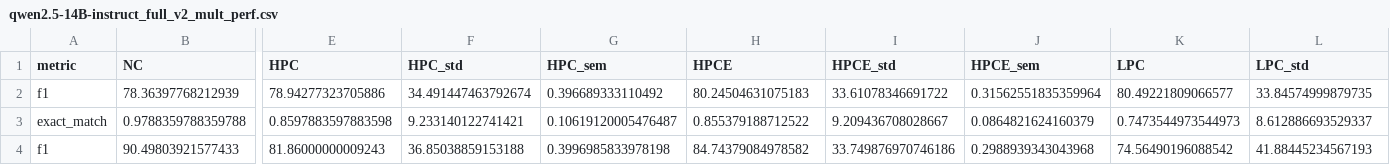
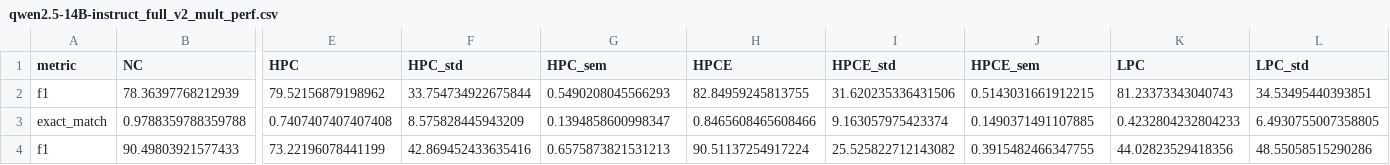
Before and after one commit to KaiserWhoLearns/LLM-KnowledgeConflict-TaskMatters, a CSV file: results/qwen2.5-14B-instruct_full_v2_mult_perf.csv, drawn as a sheet; only a part is shown, gaps mark what is left out; the diff covers the shown part only; the diff names each change by its address in the sheet, - before the commit and + after, or states it on an @@ line.

```diff
--- a/results/qwen2.5-14B-instruct_full_v2_mult_perf.csv
+++ b/results/qwen2.5-14B-instruct_full_v2_mult_perf.csv
-E2 (HPC): 78.94277323705886
+E2 (HPC): 79.52156879198962
-F2 (HPC_std): 34.491447463792674
+F2 (HPC_std): 33.754734922675844
-G2 (HPC_sem): 0.396689333110492
+G2 (HPC_sem): 0.5490208045566293
-H2 (HPCE): 80.24504631075183
+H2 (HPCE): 82.84959245813755
-I2 (HPCE_std): 33.61078346691722
+I2 (HPCE_std): 31.620235336431506
-J2 (HPCE_sem): 0.31562551835359964
+J2 (HPCE_sem): 0.5143031661912215
-K2 (LPC): 80.49221809066577
+K2 (LPC): 81.23373343040743
-L2 (LPC_std): 33.84574999879735
+L2 (LPC_std): 34.53495440393851
-E3 (HPC): 0.8597883597883598
+E3 (HPC): 0.7407407407407408
-F3 (HPC_std): 9.233140122741421
+F3 (HPC_std): 8.575828445943209
-G3 (HPC_sem): 0.10619120005476487
+G3 (HPC_sem): 0.1394858600998347
-H3 (HPCE): 0.855379188712522
+H3 (HPCE): 0.8465608465608466
-I3 (HPCE_std): 9.209436708028667
+I3 (HPCE_std): 9.163057975423374
-J3 (HPCE_sem): 0.0864821624160379
+J3 (HPCE_sem): 0.1490371491107885
-K3 (LPC): 0.7473544973544973
+K3 (LPC): 0.4232804232804233
-L3 (LPC_std): 8.612886693529337
+L3 (LPC_std): 6.4930755007358805
-E4 (HPC): 81.86000000009243
+E4 (HPC): 73.22196078441199
-F4 (HPC_std): 36.85038859153188
+F4 (HPC_std): 42.869452433635416
-G4 (HPC_sem): 0.3996985833978198
+G4 (HPC_sem): 0.6575873821531213
-H4 (HPCE): 84.74379084978582
+H4 (HPCE): 90.51137254917224
-I4 (HPCE_std): 33.749876970746186
+I4 (HPCE_std): 25.525822712143082
-J4 (HPCE_sem): 0.2988939343043968
+J4 (HPCE_sem): 0.3915482466347755
-K4 (LPC): 74.56490196088542
+K4 (LPC): 44.02823529418356
-L4 (LPC_std): 41.88445234567193
+L4 (LPC_std): 48.55058515290286
```
Also changed, not shown: 76 edited cells elsewhere in this file, results/long_format.csv, results/mistral7B_full_v2_mult_perf.csv, 16 other files.
